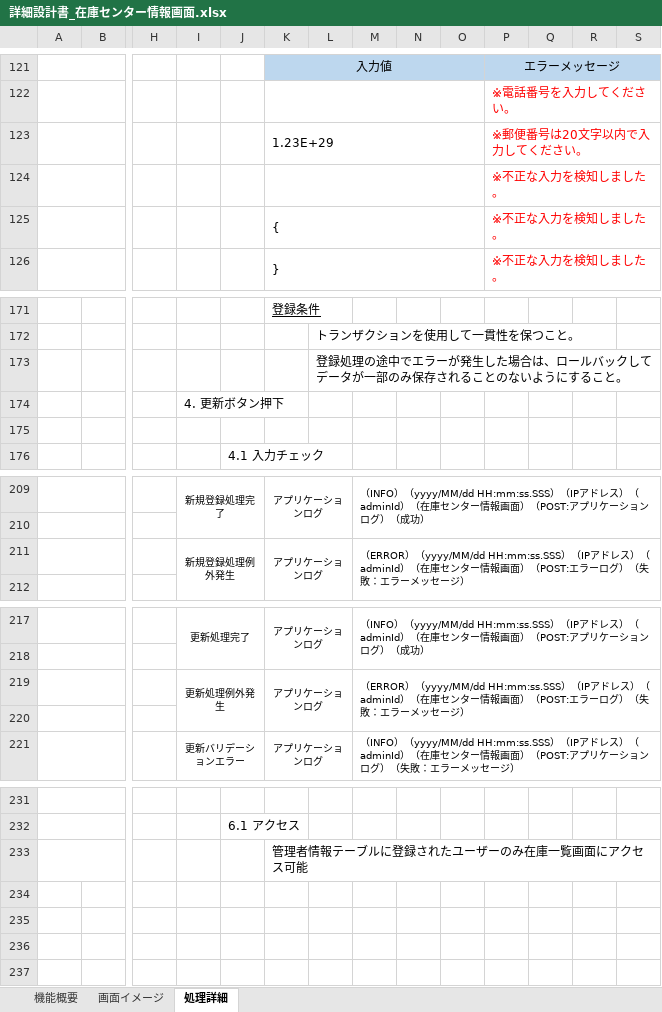
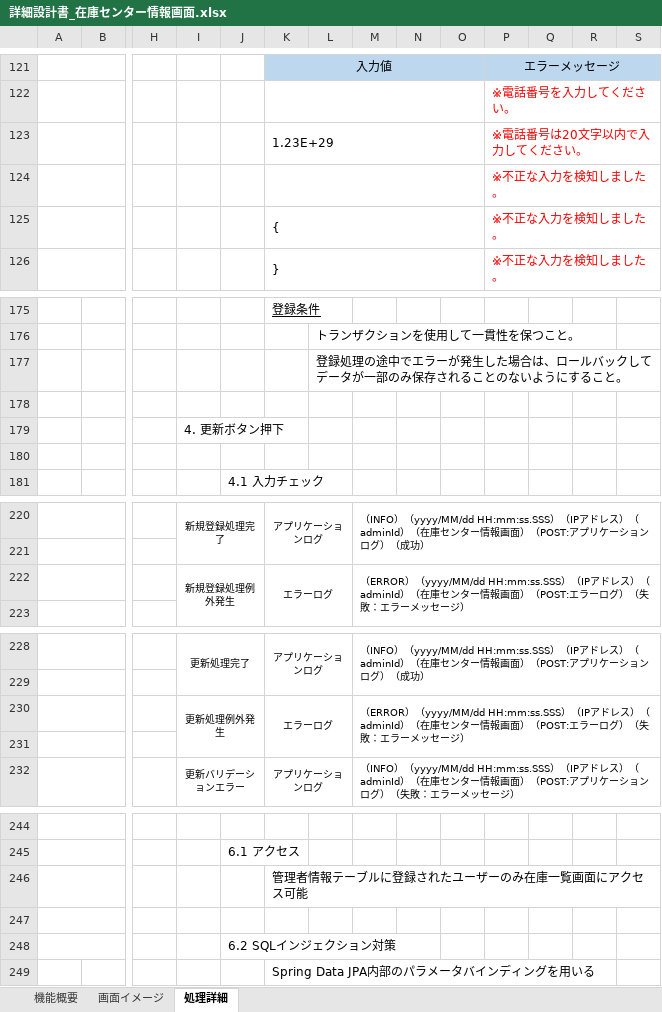
Before and after one commit to yamato-mizoguchi/digital-ojt-development-cause-DroneInventorySystem, an Excel workbook: docs/詳細設計書/詳細設計書_在庫センター情報画面.xlsx, sheet 処理詳細, drawn as a sheet; only a part is shown, gaps mark what is left out; values as stored, in another font and other column widths than the file's, no borders; addresses are those after the commit; rows hold the shown columns only; the diff covers the shown part only; the diff names each change by its address in the sheet, - before the commit and + after, or states it on an @@ line.

```diff
--- a/docs/詳細設計書/詳細設計書_在庫センター情報画面.xlsx (sheet 処理詳細)
+++ b/docs/詳細設計書/詳細設計書_在庫センター情報画面.xlsx (sheet 処理詳細)
-P123: ※郵便番号は20文字以内で入力してください。
+P123: ※電話番号は20文字以内で入力してください。
+row 178: (empty)
-K222: アプリケーションログ
+K222: エラーログ
-K230: アプリケーションログ
+K230: エラーログ
+row 247: (empty)
+row 248:  |  |  |  | 6.2 SQLインジェクション対策
+row 249:  |  |  |  |  | Spring Data JPA内部のパラメータバインディングを用いる
```
Also changed, not shown: 12 added rows, 2 edited cells and merged cells elsewhere in this sheet, sheet 画面イメージ, charts or pictures.
